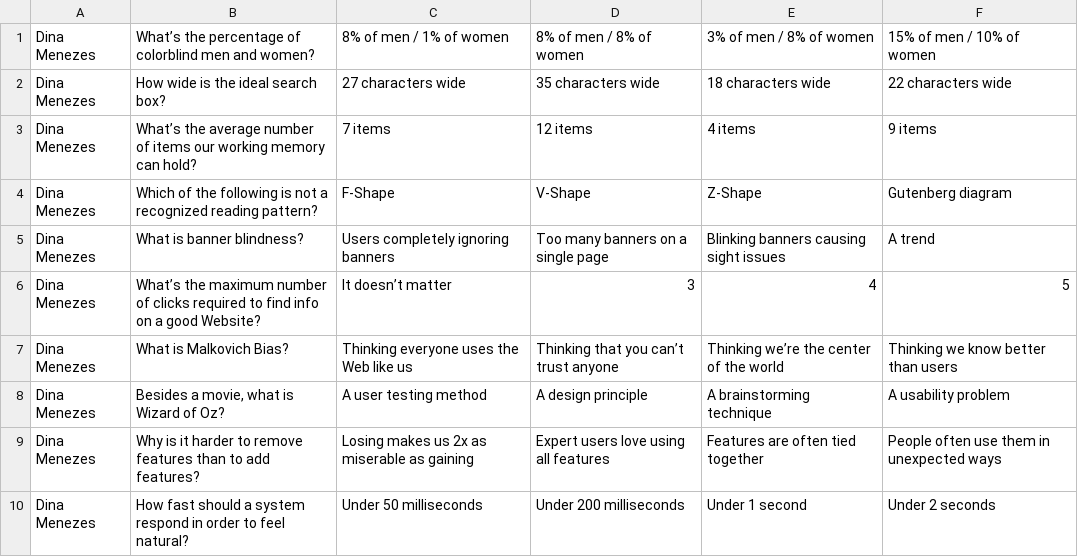
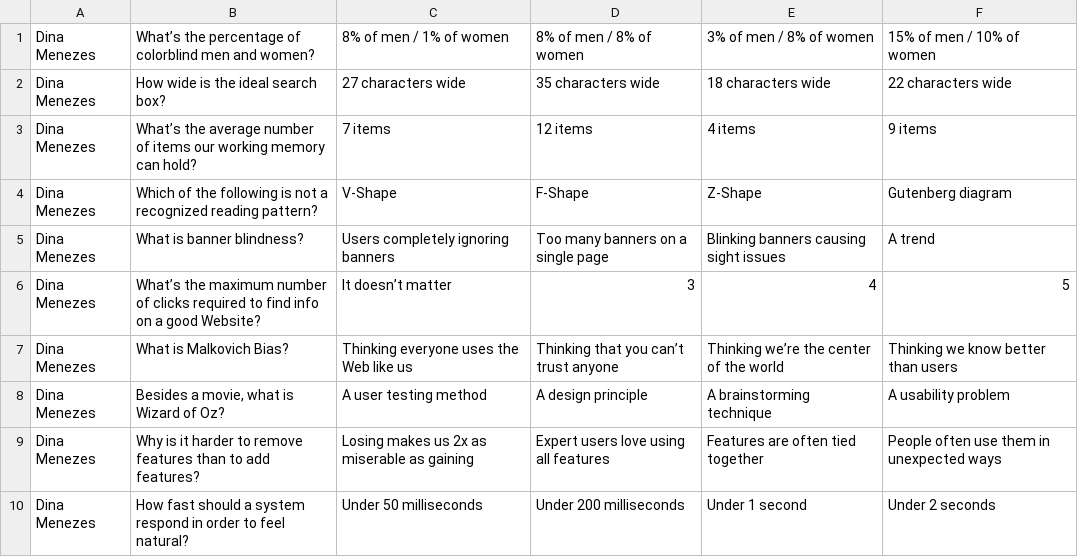
Before and after one commit to dmenezes/twqa, a CSV file: config/questions.csv, drawn as a sheet.

```diff
--- a/config/questions.csv
+++ b/config/questions.csv
@@ -3,3 +3,3 @@ Dina Menezes,How wide is the ideal search box?,27 characters wide,35 characters
 Dina Menezes,What’s the average number of items our working memory can hold?,7 items,12 items,4 items,9 items
-Dina Menezes,Which of the following is not a recognized reading pattern?,F-Shape,V-Shape,Z-Shape,Gutenberg diagram
+Dina Menezes,Which of the following is not a recognized reading pattern?,V-Shape,F-Shape,Z-Shape,Gutenberg diagram
 Dina Menezes,What is banner blindness?,Users completely ignoring banners,Too many banners on a single page,Blinking banners causing sight issues,A trend
```
Also changed, not shown: 5 other files.
